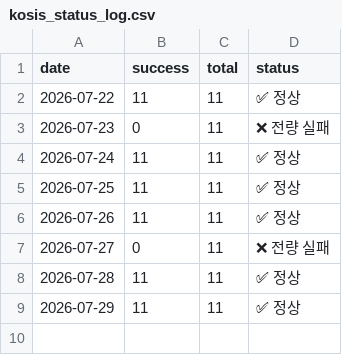
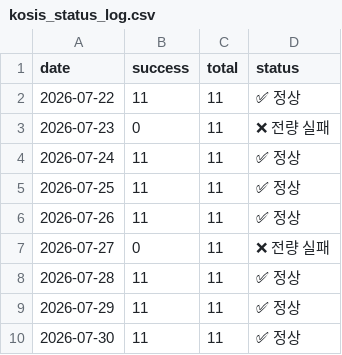
Before and after one commit to LEEYOUNGJIN-GIT/ecos-macro-review, a CSV file: data/kosis_status_log.csv, drawn as a sheet.

```diff
--- a/data/kosis_status_log.csv
+++ b/data/kosis_status_log.csv
@@ -9 +9,2 @@
 2026-07-29,11,11,✅ 정상
+2026-07-30,11,11,✅ 정상
```
Also changed, not shown: data/ecos_latest.csv, data/macro_latest.csv, 4 other files.
